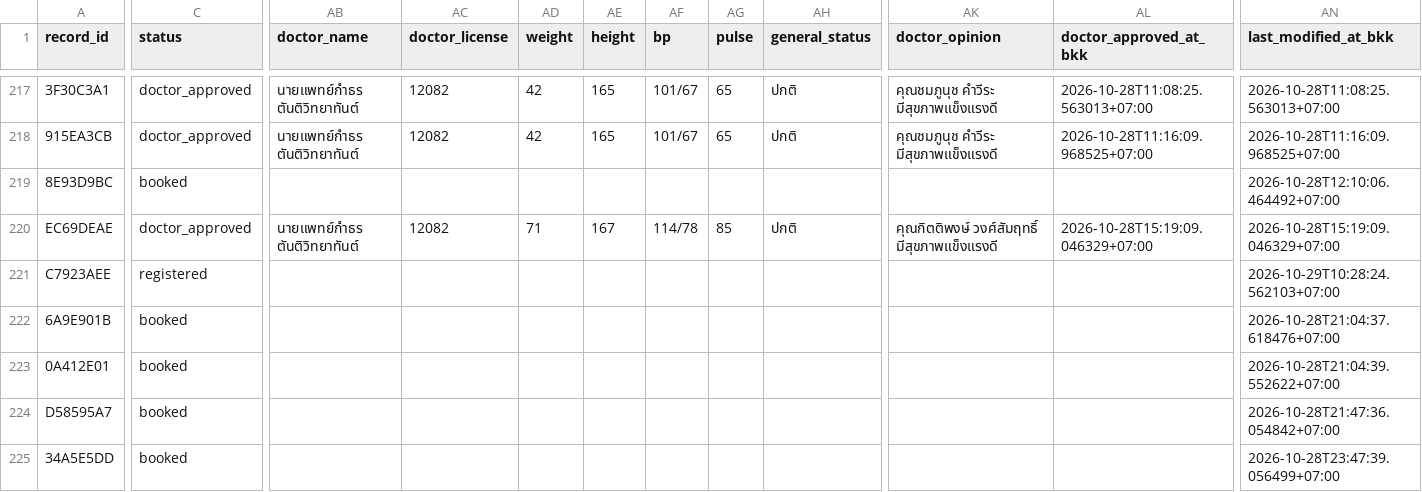
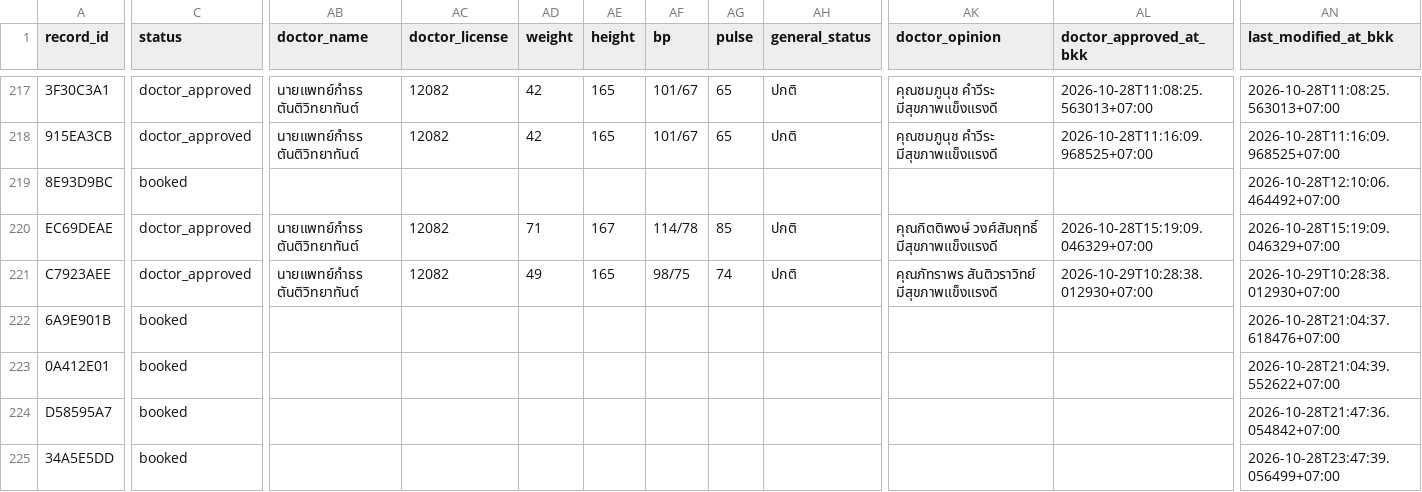
Before and after one commit to PythonianSt/MedCert, a CSV file: medical_certificate.csv, drawn as a sheet; only a part is shown, gaps mark what is left out; the diff names each change by its address in the sheet, - before the commit and + after, or states it on an @@ line.

Commit message:
update medical certificate 2026-10-29T10:28:38.018805+07:00

```diff
--- a/medical_certificate.csv
+++ b/medical_certificate.csv
-C221 (status): registered
+C221 (status): doctor_approved
-AB221 (doctor_name): (empty)
+AB221 (doctor_name): นายแพทย์กำธร ตันติวิทยาทันต์
-AC221 (doctor_license): (empty)
+AC221 (doctor_license): 12082
-AD221 (weight): (empty)
+AD221 (weight): 49
-AE221 (height): (empty)
+AE221 (height): 165
-AF221 (bp): (empty)
+AF221 (bp): 98/75
-AG221 (pulse): (empty)
+AG221 (pulse): 74
-AH221 (general_status): (empty)
+AH221 (general_status): ปกติ
-AK221 (doctor_opinion): (empty)
+AK221 (doctor_opinion): คุณภัทราพร สันติวราวิทย์ มีสุขภาพแข็งแรงดี
-AL221 (doctor_approved_at_bkk): (empty)
+AL221 (doctor_approved_at_bkk): 2026-10-29T10:28:38.012930+07:00
-AN221 (last_modified_at_bkk): 2026-10-29T10:28:24.562103+07:00
+AN221 (last_modified_at_bkk): 2026-10-29T10:28:38.012930+07:00
```
